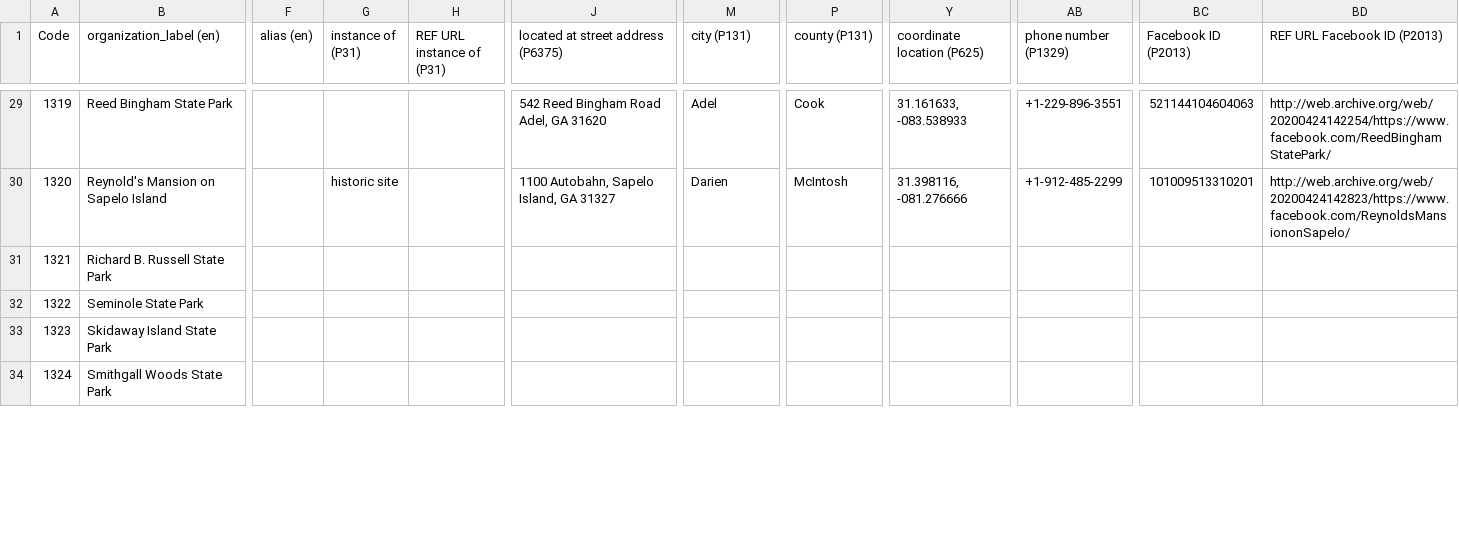
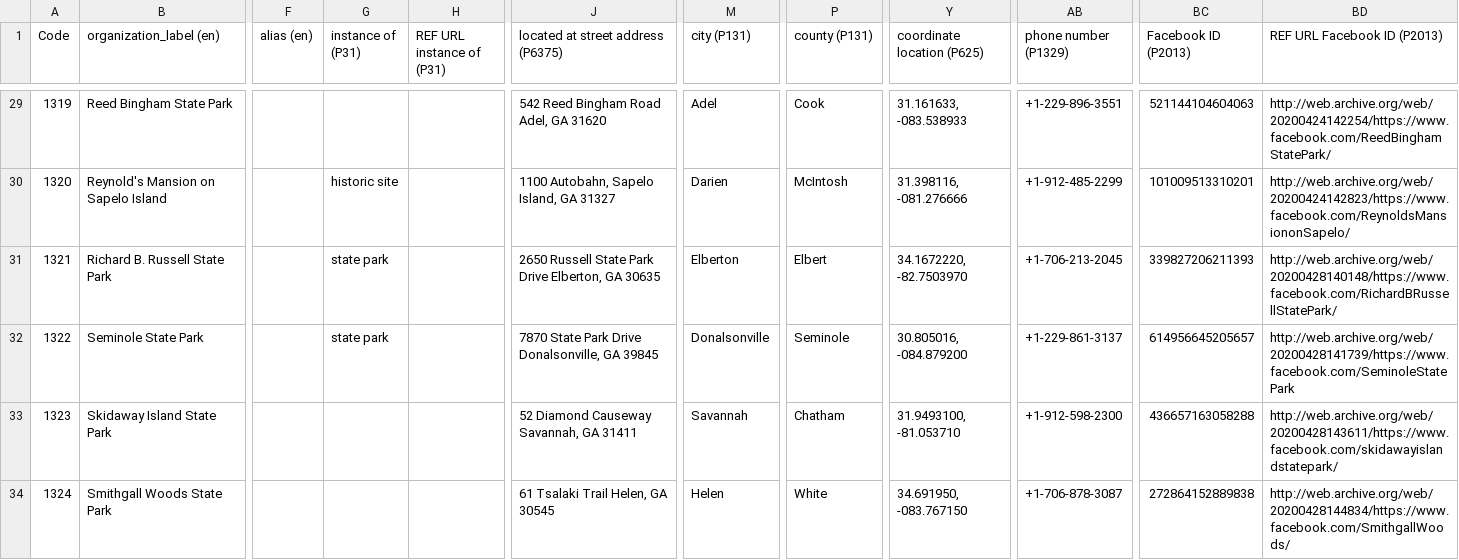
Before and after one commit to AUC-Woodruff-Library/GaNCH-data, a CSV file: data/GADNR.csv, drawn as a sheet; only a part is shown, gaps mark what is left out; the diff covers the shown part only; the diff names each change by its address in the sheet, - before the commit and + after, or states it on an @@ line.

```diff
--- a/data/GADNR.csv
+++ b/data/GADNR.csv
-G31:G32 (instance of (P31)): (empty)
+G31:G32 (instance of (P31)): state park
-J31: (empty)
+J31: 2650 Russell State Park Drive Elberton, GA 30635
-M31 (city (P131)): (empty)
+M31 (city (P131)): Elberton
-P31 (county (P131)): (empty)
+P31 (county (P131)): Elbert
-Y31 (coordinate location (P625)): (empty)
+Y31 (coordinate location (P625)): 34.1672220, -82.7503970
-AB31 (phone number (P1329)): (empty)
+AB31 (phone number (P1329)): +1-706-213-2045
-BC31 (Facebook ID (P2013)): (empty)
+BC31 (Facebook ID (P2013)): 339827206211393
-BD31 (REF URL Facebook ID (P2013)): (empty)
+BD31 (REF URL Facebook ID (P2013)): http://web.archive.org/web/20200428140148/https://www.facebook.com/RichardBRussellStatePark/
-J32: (empty)
+J32: 7870 State Park Drive Donalsonville, GA 39845
-M32 (city (P131)): (empty)
+M32 (city (P131)): Donalsonville
-P32 (county (P131)): (empty)
+P32 (county (P131)): Seminole
-Y32 (coordinate location (P625)): (empty)
+Y32 (coordinate location (P625)): 30.805016, -084.879200
-AB32 (phone number (P1329)): (empty)
+AB32 (phone number (P1329)): +1-229-861-3137
-BC32 (Facebook ID (P2013)): (empty)
+BC32 (Facebook ID (P2013)): 614956645205657
-BD32 (REF URL Facebook ID (P2013)): (empty)
+BD32 (REF URL Facebook ID (P2013)): http://web.archive.org/web/20200428141739/https://www.facebook.com/SeminoleStatePark
-J33: (empty)
+J33: 52 Diamond Causeway Savannah, GA 31411
-M33 (city (P131)): (empty)
+M33 (city (P131)): Savannah
-P33 (county (P131)): (empty)
+P33 (county (P131)): Chatham
-Y33 (coordinate location (P625)): (empty)
+Y33 (coordinate location (P625)): 31.9493100, -81.053710
-AB33 (phone number (P1329)): (empty)
+AB33 (phone number (P1329)): +1-912-598-2300
-BC33 (Facebook ID (P2013)): (empty)
+BC33 (Facebook ID (P2013)): 436657163058288
-BD33 (REF URL Facebook ID (P2013)): (empty)
+BD33 (REF URL Facebook ID (P2013)): http://web.archive.org/web/20200428143611/https://www.facebook.com/skidawayislandstatepark/
-J34: (empty)
+J34: 61 Tsalaki Trail Helen, GA 30545
-M34 (city (P131)): (empty)
+M34 (city (P131)): Helen
-P34 (county (P131)): (empty)
+P34 (county (P131)): White
-Y34 (coordinate location (P625)): (empty)
+Y34 (coordinate location (P625)): 34.691950, -083.767150
-AB34 (phone number (P1329)): (empty)
+AB34 (phone number (P1329)): +1-706-878-3087
-BC34 (Facebook ID (P2013)): (empty)
+BC34 (Facebook ID (P2013)): 272864152889838
-BD34 (REF URL Facebook ID (P2013)): (empty)
+BD34 (REF URL Facebook ID (P2013)): http://web.archive.org/web/20200428144834/https://www.facebook.com/SmithgallWoods/
```
Also changed, not shown: 108 edited cells elsewhere in this file.
